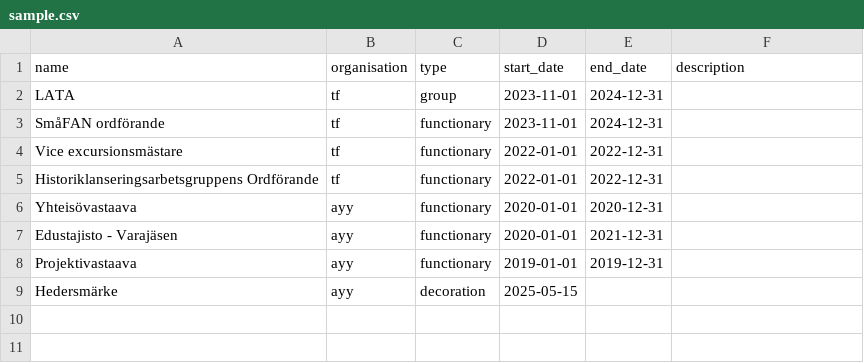
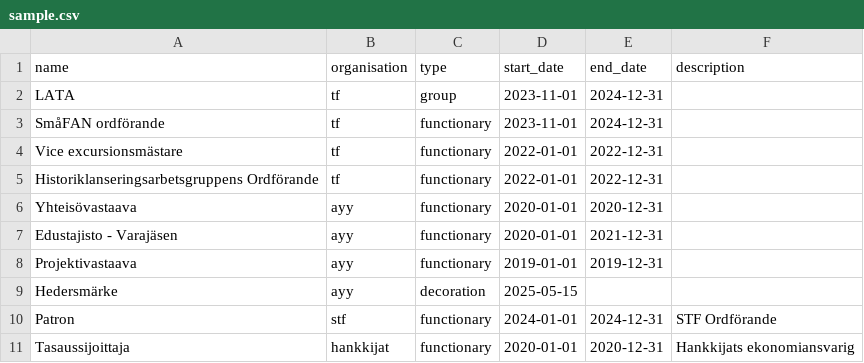
Before and after one commit to christiansegercrantz/cv-page, a CSV file: public/sample.csv, drawn as a sheet.

Commit message:
Add more data, redesign frontend

```diff
--- a/public/sample.csv
+++ b/public/sample.csv
@@ -9 +9,3 @@ Projektivastaava,ayy,functionary,2019-01-01,2019-12-31,
 Hedersmärke,ayy,decoration,2025-05-15,,
+Patron,stf,functionary,2024-01-01,2024-12-31,"STF Ordförande"
+Tasaussijoittaja,hankkijat,functionary,2020-01-01,2020-12-31,"Hankkijats ekonomiansvarig"
```
Also changed, not shown: 5 other files.
